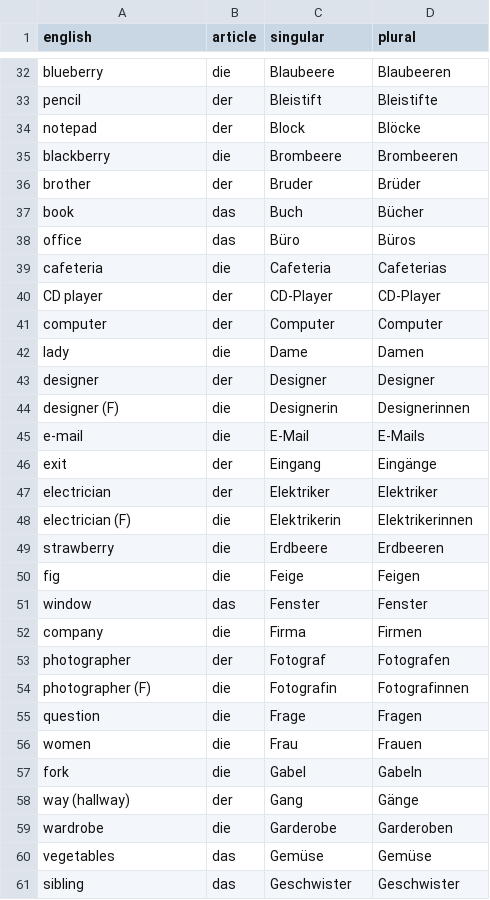
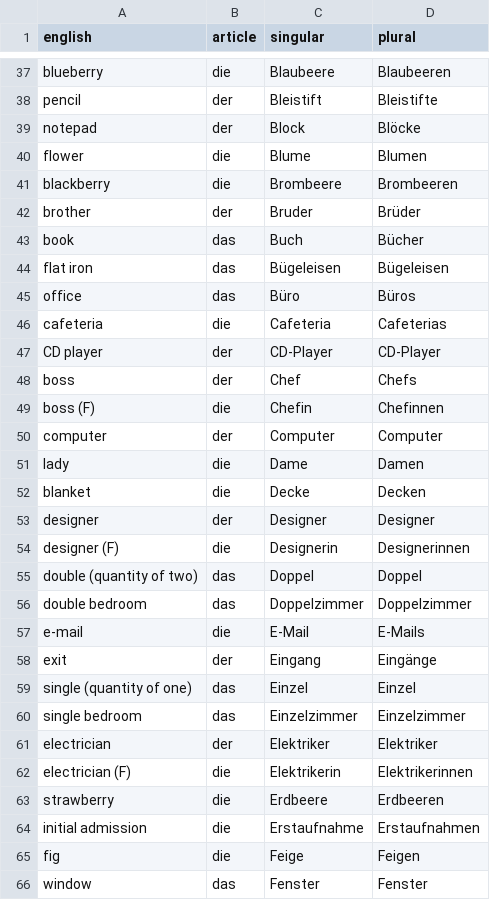
Before and after one commit to albertattard/practice-deutsch, a CSV file: nouns.csv, drawn as a sheet; only a part is shown, gaps mark what is left out; the shorter side is filled out with more unchanged rows; the diff covers the shown part only; the diff names each change by its address in the sheet, - before the commit and + after, or states it on an @@ line.

Commit message:
Add nouns

```diff
--- a/nouns.csv
+++ b/nouns.csv
+row 40: flower | die | Blume | Blumen
+row 44: flat iron | das | Bügeleisen | Bügeleisen
+row 48: boss | der | Chef | Chefs
+row 49: boss (F) | die | Chefin | Chefinnen
+row 52: blanket | die | Decke | Decken
+row 55: double (quantity of two) | das | Doppel | Doppel
+row 56: double bedroom | das | Doppelzimmer | Doppelzimmer
+row 59: single (quantity of one) | das | Einzel | Einzel
+row 60: single bedroom | das | Einzelzimmer | Einzelzimmer
+row 64: initial admission | die | Erstaufnahme | Erstaufnahmen
```
Also changed, not shown: 25 added rows and 1 removed row elsewhere in this file, 18 other files.
